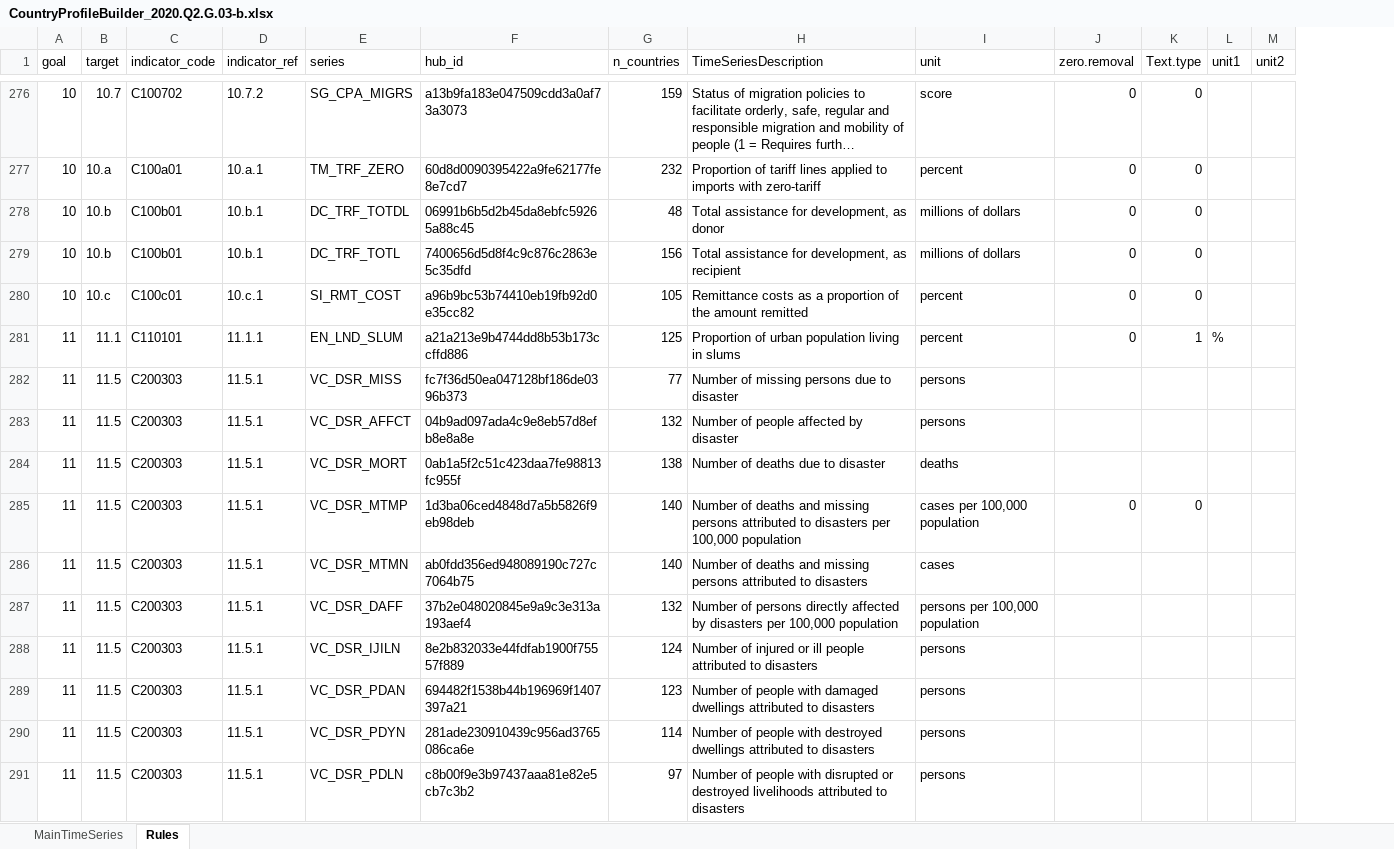
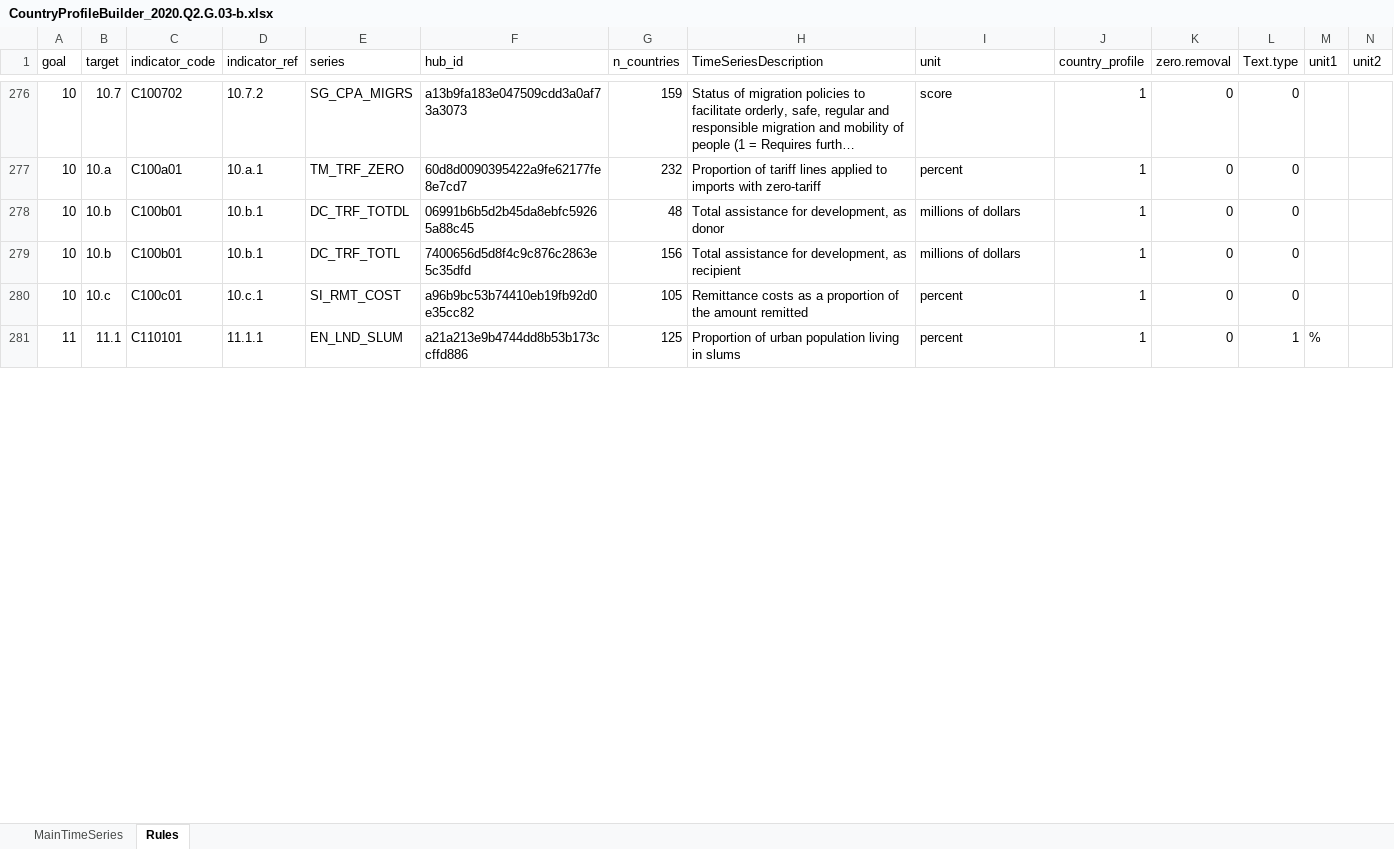
Before and after one commit to UNStats/fis4sdg_2020, an Excel workbook: data/external/CountryProfileBuilder_2020.Q2.G.03-b.xlsx, sheet Rules, drawn as a sheet; only a part is shown, gaps mark what is left out; long unchanged cells end in …; values as stored, in another font and other column widths than the file's, no cell formats; conditional formats not drawn; removed rows and columns are numbered as before the commit, all else as after; rows hold the shown columns only; the diff covers the shown part only; the diff names each change by its address in the sheet, - before the commit and + after, or states it on an @@ line.

Commit message:
Test: Update country profile of Albania

```diff
--- a/data/external/CountryProfileBuilder_2020.Q2.G.03-b.xlsx (sheet Rules)
+++ b/data/external/CountryProfileBuilder_2020.Q2.G.03-b.xlsx (sheet Rules)
+column J (country_profile), rows 276-281: all 1
-row 282: 11 | 11.5 | C200303 | 11.5.1 | VC_DSR_MISS | fc7f36d50ea047128bf186de0396b373 | 77 | Number of missing persons due to disaster | persons
-row 283: 11 | 11.5 | C200303 | 11.5.1 | VC_DSR_AFFCT | 04b9ad097ada4c9e8eb57d8efb8e8a8e | 132 | Number of people affected by disaster | persons
-row 284: 11 | 11.5 | C200303 | 11.5.1 | VC_DSR_MORT | 0ab1a5f2c51c423daa7fe98813fc955f | 138 | Number of deaths due to disaster | deaths
-row 285: 11 | 11.5 | C200303 | 11.5.1 | VC_DSR_MTMP | 1d3ba06ced4848d7a5b5826f9eb98deb | 140 | Number of deaths and missing persons attributed to disasters per 100,000 population | cases per 100,000 population | 0 | 0
-row 286: 11 | 11.5 | C200303 | 11.5.1 | VC_DSR_MTMN | ab0fdd356ed948089190c727c7064b75 | 140 | Number of deaths and missing persons attributed to disasters | cases
-row 287: 11 | 11.5 | C200303 | 11.5.1 | VC_DSR_DAFF | 37b2e048020845e9a9c3e313a193aef4 | 132 | Number of persons directly affected by disasters per 100,000 population | persons per 100,000 population
-row 288: 11 | 11.5 | C200303 | 11.5.1 | VC_DSR_IJILN | 8e2b832033e44fdfab1900f75557f889 | 124 | Number of injured or ill people attributed to disasters | persons
-row 289: 11 | 11.5 | C200303 | 11.5.1 | VC_DSR_PDAN | 694482f1538b44b196969f1407397a21 | 123 | Number of people with damaged dwellings attributed to disasters | persons
-row 290: 11 | 11.5 | C200303 | 11.5.1 | VC_DSR_PDYN | 281ade230910439c956ad3765086ca6e | 114 | Number of people with destroyed dwellings attributed to disasters | persons
-row 291: 11 | 11.5 | C200303 | 11.5.1 | VC_DSR_PDLN | c8b00f9e3b97437aaa81e82e5cb7c3b2 | 97 | Number of people with disrupted or destroyed livelihoods attributed to disasters | persons
```
Also changed, not shown: 26 removed rows and 249 edited cells elsewhere in this sheet, sheet MainTimeSeries, cell formats, hidden cells, 4 other files.
